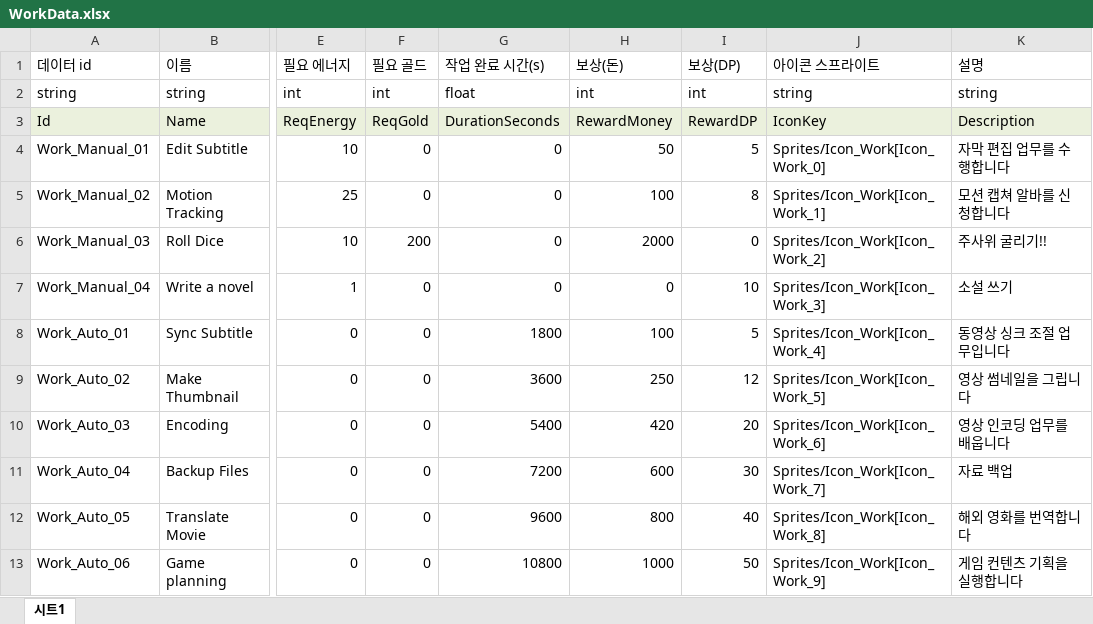
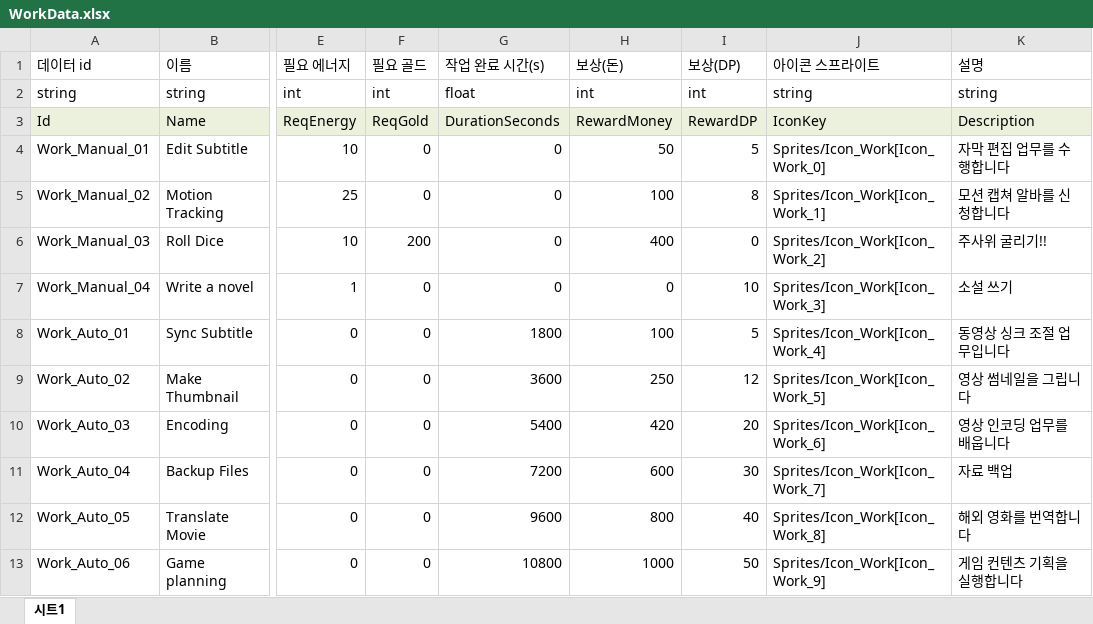
Before and after one commit to Ctrl-Coffee/ProjectC, an Excel workbook: JsonConverter/ExcelFiles/WorkData.xlsx, sheet 시트1, drawn as a sheet; only a part is shown, gaps mark what is left out; values as stored, in another font and other column widths than the file's, no borders; charts and pictures not drawn; the diff names each change by its address in the sheet, - before the commit and + after, or states it on an @@ line.

```diff
--- a/JsonConverter/ExcelFiles/WorkData.xlsx (sheet 시트1)
+++ b/JsonConverter/ExcelFiles/WorkData.xlsx (sheet 시트1)
-H6 (보상(돈)): 2000
+H6 (보상(돈)): 400
```
Also changed, not shown: 3 other files.
